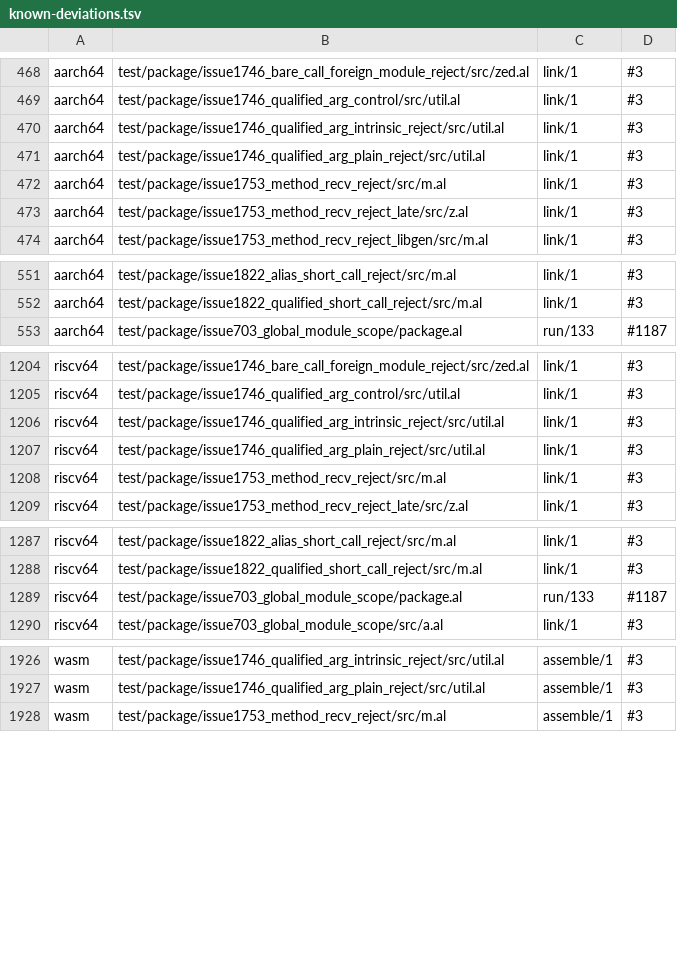
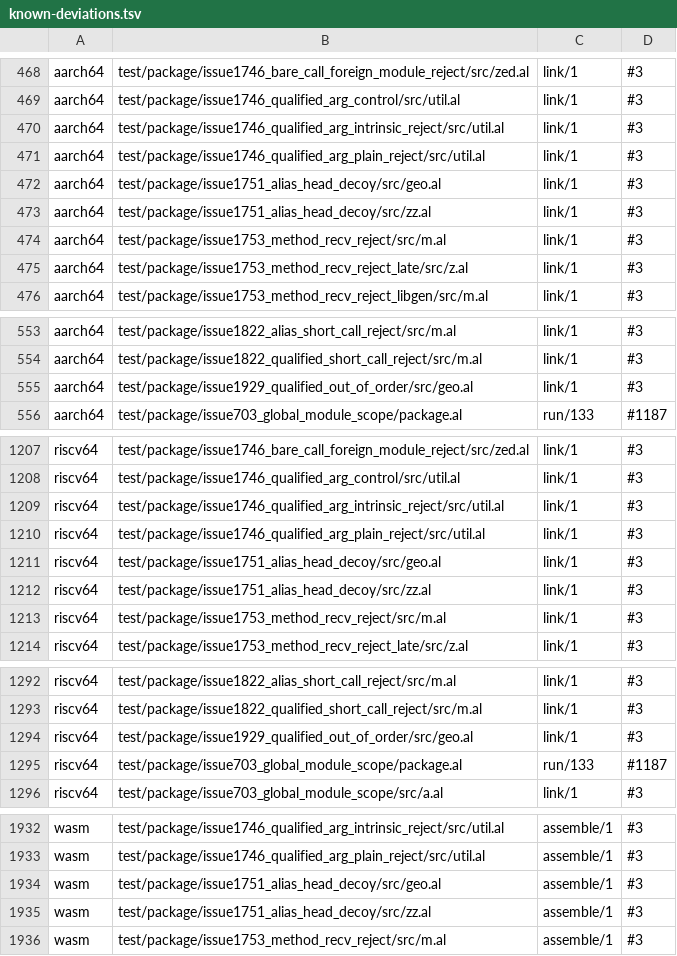
Before and after one commit to alatyr-programming-language/compiler, a TSV file: scripts/known-deviations.tsv, drawn as a sheet; only a part is shown, gaps mark what is left out; the diff covers the shown part only; the diff names each change by its address in the sheet, - before the commit and + after, or states it on an @@ line.

Commit message:
fix(parser,layout): resolve a struct literal's path head through module aliases
What: a struct literal whose head is a path names ONE struct, and its named
fields are bound by name (Types §9.3; Modules §4.1, §4.2: an alias is erased).
- parser: `p_struct_lit` is the one by-name reorder, shared by the bare and the
  qualified head. The qualified head is resolved by `struct_rec_of_head`: a
  struct the head module declares, an alias to a path it declares (a
  re-export), or, through a module alias seen from the writing module
  (`g := geo`), the aliased module's struct; else the struct when only one
  module declares that name. A path head that names no struct is refused at
  the literal instead of keeping the written order (#1929).
- driver: a PASS-1 alias table (`collect_alias_table`) beside the field-order
  table: every `name := path` or `name := name` declaration.
- lower_layout: `type_decl_ranked` follows a module-alias head right after
  rule (1), whether or not a lowering module is published. Before, sema's check
  answered the LAST same-named declaration, so `g::S(...)` took a later
  module's `S` layout on every backend. `qualified_module_alias` reads a
  single-name alias (`g := geo`, kept as the value `Var`) too.
Not here (#1751 residual): a TYPE alias as a bare head (`T := S`, `S := n::S`).
The layout follows such an alias only when no struct of that name is
nameable, so following it in the parser alone would turn today's refusal into
a wrong layout.

Why: #1751 (g::S(...) with a later decoy answered 0 on all five columns) and
#1929 (geo::S(b = 2, a = 40) stored the values in written order).

Verified on omen (native x86_64), Stage1 built by the seed from this tree:
issue1751_alias_head_decoy 42 (2 at da8f96af), issue1929_qualified_out_of_order
42 (4 at da8f96af); visibility_type_reject refused as before.

```diff
--- a/scripts/known-deviations.tsv
+++ b/scripts/known-deviations.tsv
+row 472: aarch64 | test/package/issue1751_alias_head_decoy/src/geo.al | link/1 | #3
+row 473: aarch64 | test/package/issue1751_alias_head_decoy/src/zz.al | link/1 | #3
+row 555: aarch64 | test/package/issue1929_qualified_out_of_order/src/geo.al | link/1 | #3
+row 1211: riscv64 | test/package/issue1751_alias_head_decoy/src/geo.al | link/1 | #3
+row 1212: riscv64 | test/package/issue1751_alias_head_decoy/src/zz.al | link/1 | #3
+row 1294: riscv64 | test/package/issue1929_qualified_out_of_order/src/geo.al | link/1 | #3
+row 1934: wasm | test/package/issue1751_alias_head_decoy/src/geo.al | assemble/1 | #3
+row 1935: wasm | test/package/issue1751_alias_head_decoy/src/zz.al | assemble/1 | #3
```
Also changed, not shown: 1 added row elsewhere in this file, 12 other files.
